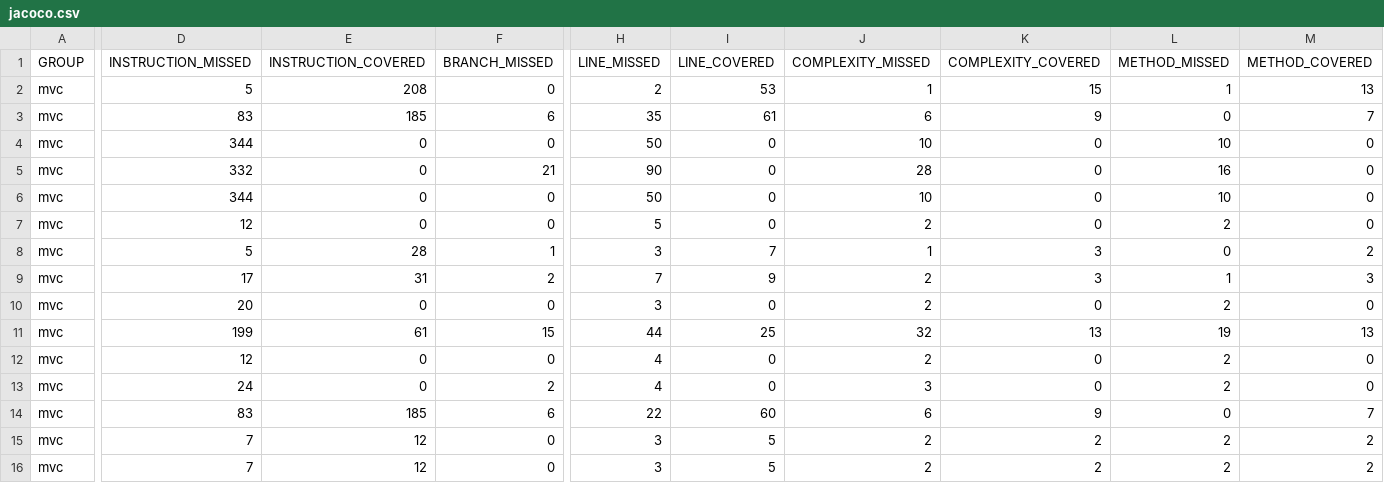
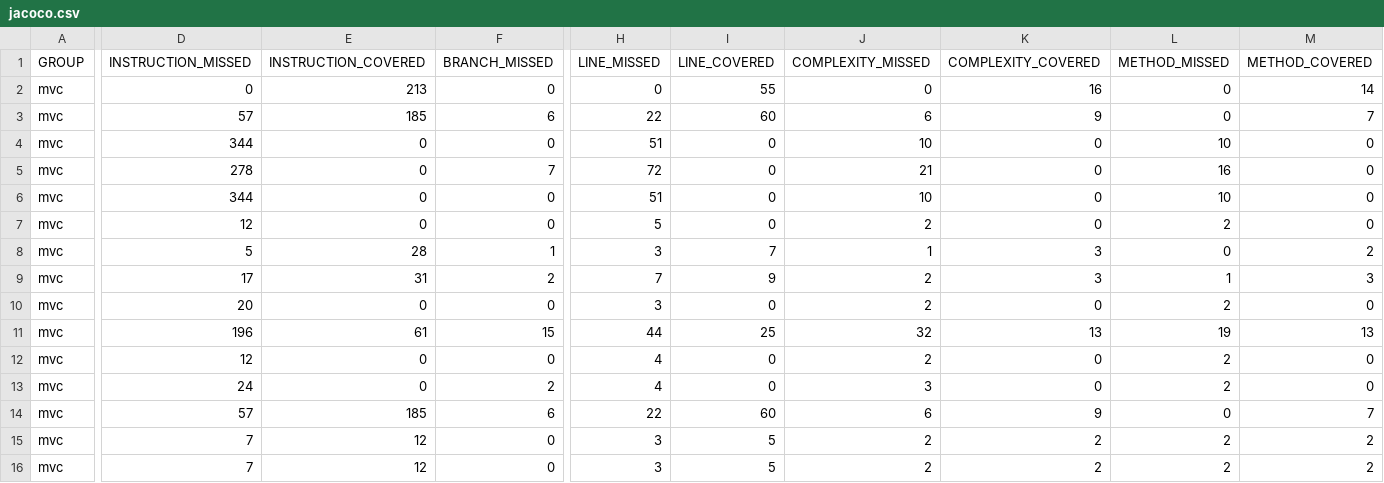
Before and after one commit to BaptisteMichot/SgbdExerciceMVC, a CSV file: target/site/jacoco/jacoco.csv, drawn as a sheet; only a part is shown, gaps mark what is left out; the diff names each change by its address in the sheet, - before the commit and + after, or states it on an @@ line.

```diff
--- a/target/site/jacoco/jacoco.csv
+++ b/target/site/jacoco/jacoco.csv
-D2 (INSTRUCTION_MISSED): 5
+D2 (INSTRUCTION_MISSED): 0
-E2 (INSTRUCTION_COVERED): 208
+E2 (INSTRUCTION_COVERED): 213
-H2 (LINE_MISSED): 2
+H2 (LINE_MISSED): 0
-I2 (LINE_COVERED): 53
+I2 (LINE_COVERED): 55
-J2 (COMPLEXITY_MISSED): 1
+J2 (COMPLEXITY_MISSED): 0
-K2 (COMPLEXITY_COVERED): 15
+K2 (COMPLEXITY_COVERED): 16
-L2 (METHOD_MISSED): 1
+L2 (METHOD_MISSED): 0
-M2 (METHOD_COVERED): 13
+M2 (METHOD_COVERED): 14
-D3 (INSTRUCTION_MISSED): 83
+D3 (INSTRUCTION_MISSED): 57
-H3 (LINE_MISSED): 35
+H3 (LINE_MISSED): 22
-I3 (LINE_COVERED): 61
+I3 (LINE_COVERED): 60
-H4 (LINE_MISSED): 50
+H4 (LINE_MISSED): 51
-D5 (INSTRUCTION_MISSED): 332
+D5 (INSTRUCTION_MISSED): 278
-F5 (BRANCH_MISSED): 21
+F5 (BRANCH_MISSED): 7
-H5 (LINE_MISSED): 90
+H5 (LINE_MISSED): 72
-J5 (COMPLEXITY_MISSED): 28
+J5 (COMPLEXITY_MISSED): 21
-H6 (LINE_MISSED): 50
+H6 (LINE_MISSED): 51
-D11 (INSTRUCTION_MISSED): 199
+D11 (INSTRUCTION_MISSED): 196
-D14 (INSTRUCTION_MISSED): 83
+D14 (INSTRUCTION_MISSED): 57
```
Also changed, not shown: 47 other files.
